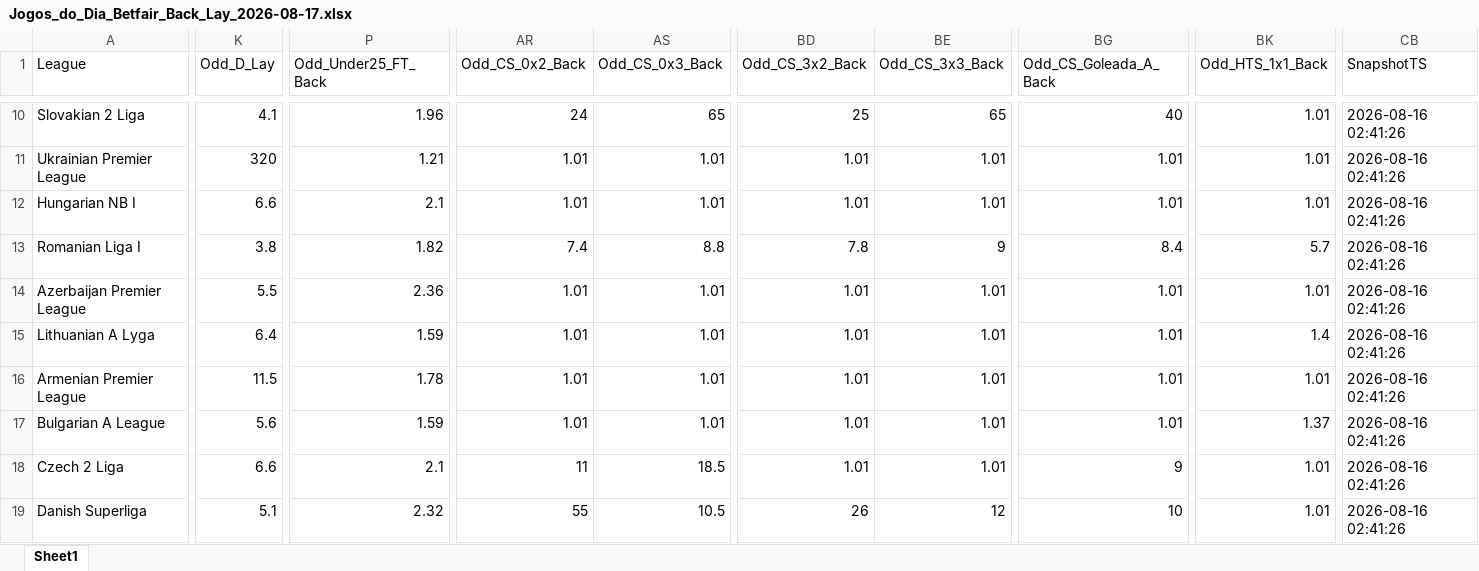
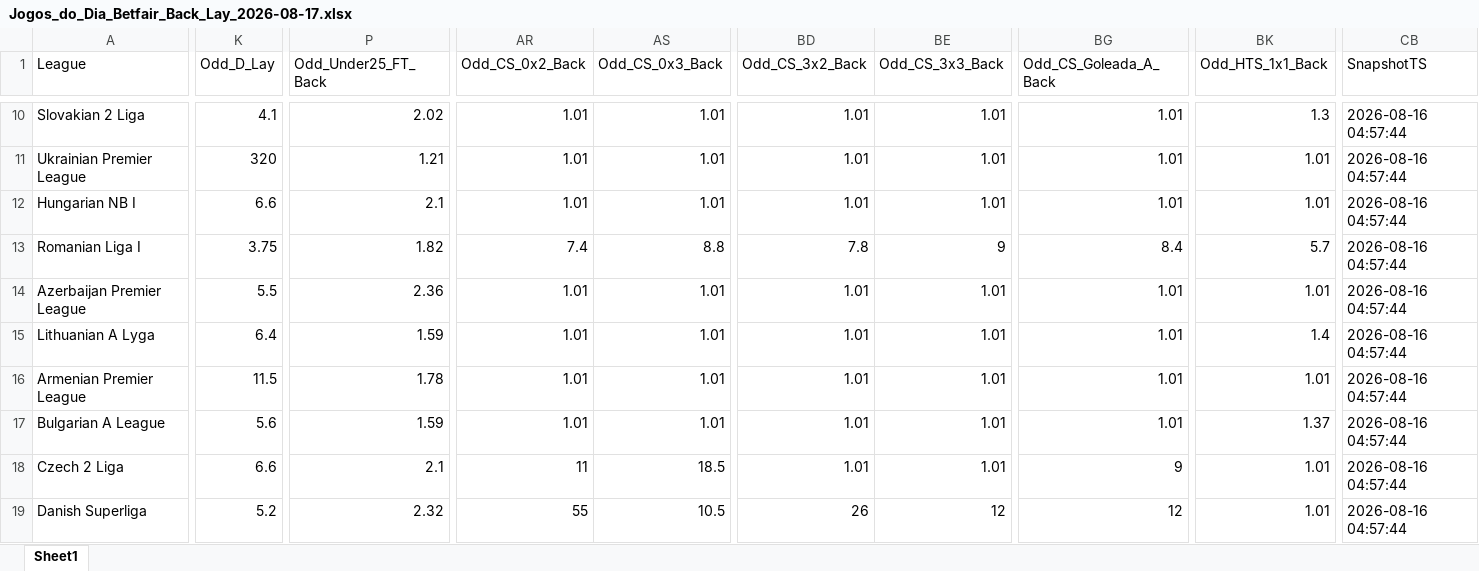
Before and after one commit to mtprado88/jogos_betfair, an Excel workbook: Jogos_do_Dia_Betfair_Back_Lay_2026-08-17.xlsx, sheet Sheet1, drawn as a sheet; only a part is shown, gaps mark what is left out; values as stored, in another font and other column widths than the file's, no borders; the diff covers the shown part only; the diff names each change by its address in the sheet, - before the commit and + after, or states it on an @@ line.

```diff
--- a/Jogos_do_Dia_Betfair_Back_Lay_2026-08-17.xlsx (sheet Sheet1)
+++ b/Jogos_do_Dia_Betfair_Back_Lay_2026-08-17.xlsx (sheet Sheet1)
-P10 (Odd_Under25_FT_Back): 1.96
+P10 (Odd_Under25_FT_Back): 2.02
-AR10 (Odd_CS_0x2_Back): 24
+AR10 (Odd_CS_0x2_Back): 1.01
-AS10 (Odd_CS_0x3_Back): 65
+AS10 (Odd_CS_0x3_Back): 1.01
-BD10 (Odd_CS_3x2_Back): 25
+BD10 (Odd_CS_3x2_Back): 1.01
-BE10 (Odd_CS_3x3_Back): 65
+BE10 (Odd_CS_3x3_Back): 1.01
-BG10 (Odd_CS_Goleada_A_Back): 40
+BG10 (Odd_CS_Goleada_A_Back): 1.01
-BK10 (Odd_HTS_1x1_Back): 1.01
+BK10 (Odd_HTS_1x1_Back): 1.3
-CB10:CB19 (SnapshotTS): 2026-08-16 02:41:26
+CB10:CB19 (SnapshotTS): 2026-08-16 04:57:44
-K13 (Odd_D_Lay): 3.8
+K13 (Odd_D_Lay): 3.75
-K19 (Odd_D_Lay): 5.1
+K19 (Odd_D_Lay): 5.2
-BG19 (Odd_CS_Goleada_A_Back): 10
+BG19 (Odd_CS_Goleada_A_Back): 12
```
Also changed, not shown: 441 edited cells elsewhere in this sheet.
